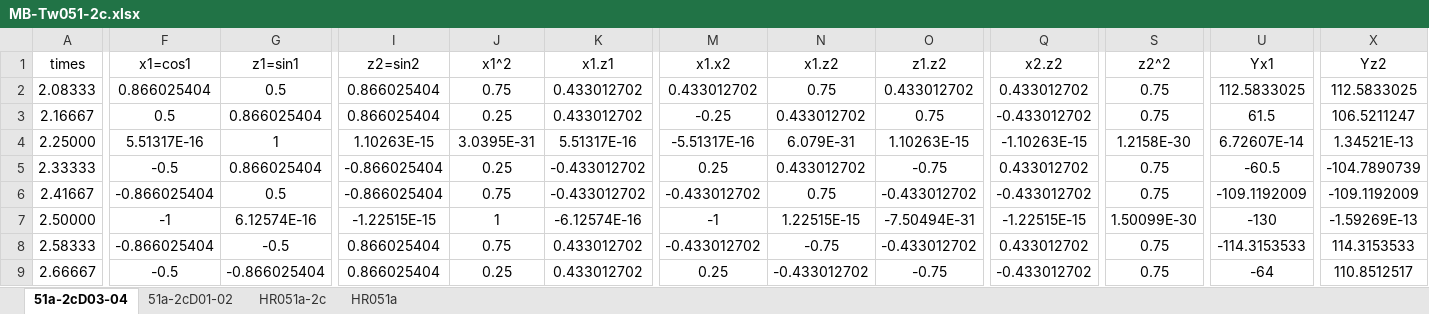
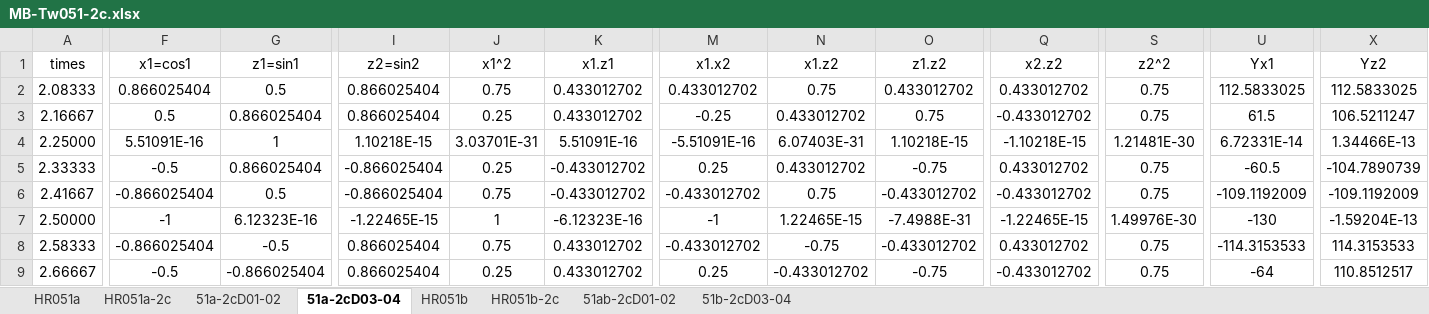
Before and after one commit to morgenbauer/MBauer-HCC25, an Excel workbook: GC/MB-Tw051-2c.xlsx, sheet 51a-2cD03-04, drawn as a sheet; only a part is shown, gaps mark what is left out; values as stored, in another font and other column widths than the file's, no borders; the diff covers the shown part only; the diff names each change by its address in the sheet, - before the commit and + after, or states it on an @@ line.

```diff
--- a/GC/MB-Tw051-2c.xlsx (sheet 51a-2cD03-04)
+++ b/GC/MB-Tw051-2c.xlsx (sheet 51a-2cD03-04)
+sheet tab: HR051b
+sheet tab: HR051b-2c
+sheet tab: 51ab-2cD01-02
+sheet tab: 51b-2cD03-04
@@ sheet tab order changed: HR051a | HR051a-2c | 51a-2cD01-02 | 51a-2cD03-04 | HR051b | HR051b-2c | 51ab-2cD01-02 | 51b-2cD03-04 @@
-F4 (x1=cos1): 5.51317E-16
+F4 (x1=cos1): 5.51091E-16
-I4 (z2=sin2): 1.10263E-15
+I4 (z2=sin2): 1.10218E-15
-J4 (x1^2): 3.0395E-31
+J4 (x1^2): 3.03701E-31
-K4 (x1.z1): 5.51317E-16
+K4 (x1.z1): 5.51091E-16
-M4 (x1.x2): -5.51317E-16
+M4 (x1.x2): -5.51091E-16
-N4 (x1.z2): 6.079E-31
+N4 (x1.z2): 6.07403E-31
-O4 (z1.z2): 1.10263E-15
+O4 (z1.z2): 1.10218E-15
-Q4 (x2.z2): -1.10263E-15
+Q4 (x2.z2): -1.10218E-15
-S4 (z2^2): 1.2158E-30
+S4 (z2^2): 1.21481E-30
-U4 (Yx1): 6.72607E-14
+U4 (Yx1): 6.72331E-14
-X4 (Yz2): 1.34521E-13
+X4 (Yz2): 1.34466E-13
-G7 (z1=sin1): 6.12574E-16
+G7 (z1=sin1): 6.12323E-16
-I7 (z2=sin2): -1.22515E-15
+I7 (z2=sin2): -1.22465E-15
-K7 (x1.z1): -6.12574E-16
+K7 (x1.z1): -6.12323E-16
-N7 (x1.z2): 1.22515E-15
+N7 (x1.z2): 1.22465E-15
-O7 (z1.z2): -7.50494E-31
+O7 (z1.z2): -7.4988E-31
-Q7 (x2.z2): -1.22515E-15
+Q7 (x2.z2): -1.22465E-15
-S7 (z2^2): 1.50099E-30
+S7 (z2^2): 1.49976E-30
-X7 (Yz2): -1.59269E-13
+X7 (Yz2): -1.59204E-13
```
Also changed, not shown: 64 edited cells elsewhere in this sheet, sheet HR051a-2c, sheet 51a-2cD01-02.
